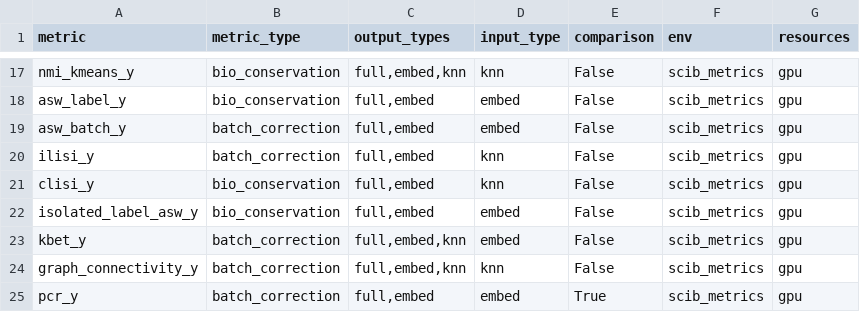
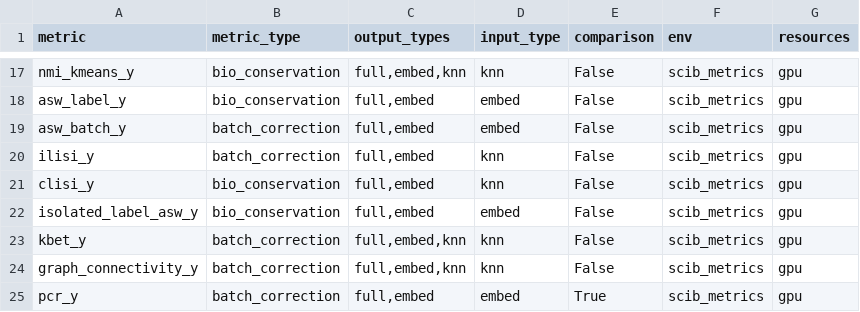
Before and after one commit to HCA-integration/sc-atlasing-toolbox, a TSV file: workflow/metrics/params.tsv, drawn as a sheet; only a part is shown, gaps mark what is left out.

Commit message:
Fix nan batches and labels for integration and metrics (#145)
* set batches to string

* remove redundant neighbors getter

* dask_compute matrix for cell cycle scoring

* adjust metrics to better deal with NaN labels

* update tests

* change input_type of kbet to knn

* allow kBET for knn methods

* runtime plots by default

```diff
--- a/workflow/metrics/params.tsv
+++ b/workflow/metrics/params.tsv
@@ -22,3 +22,3 @@ clisi_y	bio_conservation	full,embed	knn	False	scib_metrics	gpu
 isolated_label_asw_y	bio_conservation	full,embed	embed	False	scib_metrics	gpu
-kbet_y	batch_correction	full,embed,knn	embed	False	scib_metrics	gpu
+kbet_y	batch_correction	full,embed,knn	knn	False	scib_metrics	gpu
 graph_connectivity_y	batch_correction	full,embed,knn	knn	False	scib_metrics	gpu
```
Also changed, not shown: 18 other files.
